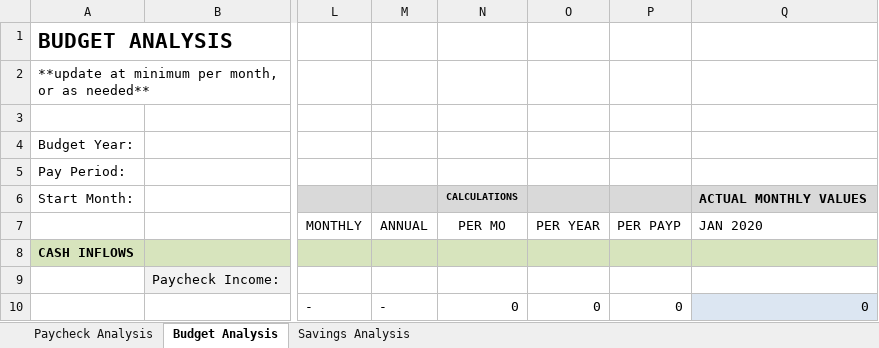
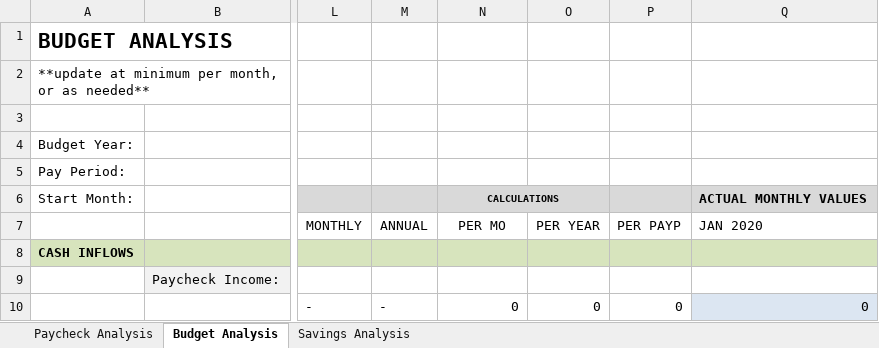
Before and after one commit to milesfriedmanfl/Plutus, an Excel workbook: BudgetTemplate_StartMon_Jan.xlsx, sheet Budget Analysis, drawn as a sheet; only a part is shown, gaps mark what is left out; values as stored, in another font and other column widths than the file's, no borders; the diff names each change by its address in the sheet, - before the commit and + after, or states it on an @@ line.

```diff
--- a/BudgetTemplate_StartMon_Jan.xlsx (sheet Budget Analysis)
+++ b/BudgetTemplate_StartMon_Jan.xlsx (sheet Budget Analysis)
+N6:O6 merged
```
Also changed, not shown: sheet Paycheck Analysis, BudgetTemplate_StartMon_Apr.xlsx, BudgetTemplate_StartMon_Feb.xlsx, 9 other files.
